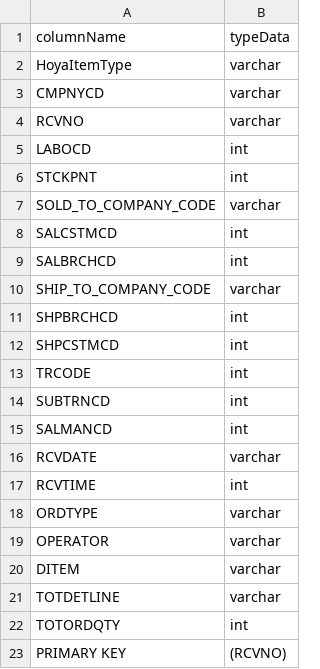
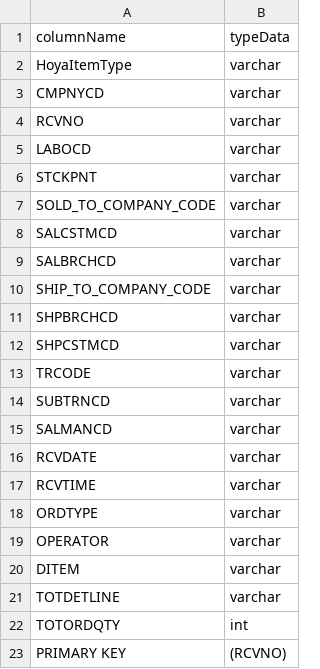
Before and after one commit to Finda-Affandi/Uji-Sistem-Postgres, a CSV file: src/main/resources/Mapping/saleslineframes.csv, drawn as a sheet.

```diff
--- a/src/main/resources/Mapping/saleslineframes.csv
+++ b/src/main/resources/Mapping/saleslineframes.csv
@@ -4,15 +4,15 @@ CMPNYCD,varchar
 RCVNO,varchar
-LABOCD,int
-STCKPNT,int
+LABOCD,varchar
+STCKPNT,varchar
 SOLD_TO_COMPANY_CODE,varchar
-SALCSTMCD,int
-SALBRCHCD,int
+SALCSTMCD,varchar
+SALBRCHCD,varchar
 SHIP_TO_COMPANY_CODE,varchar
-SHPBRCHCD,int
-SHPCSTMCD,int
-TRCODE,int
-SUBTRNCD,int
-SALMANCD,int
+SHPBRCHCD,varchar
+SHPCSTMCD,varchar
+TRCODE,varchar
+SUBTRNCD,varchar
+SALMANCD,varchar
 RCVDATE,varchar
-RCVTIME,int
+RCVTIME,varchar
 ORDTYPE,varchar
```
Also changed, not shown: 2 other files.
